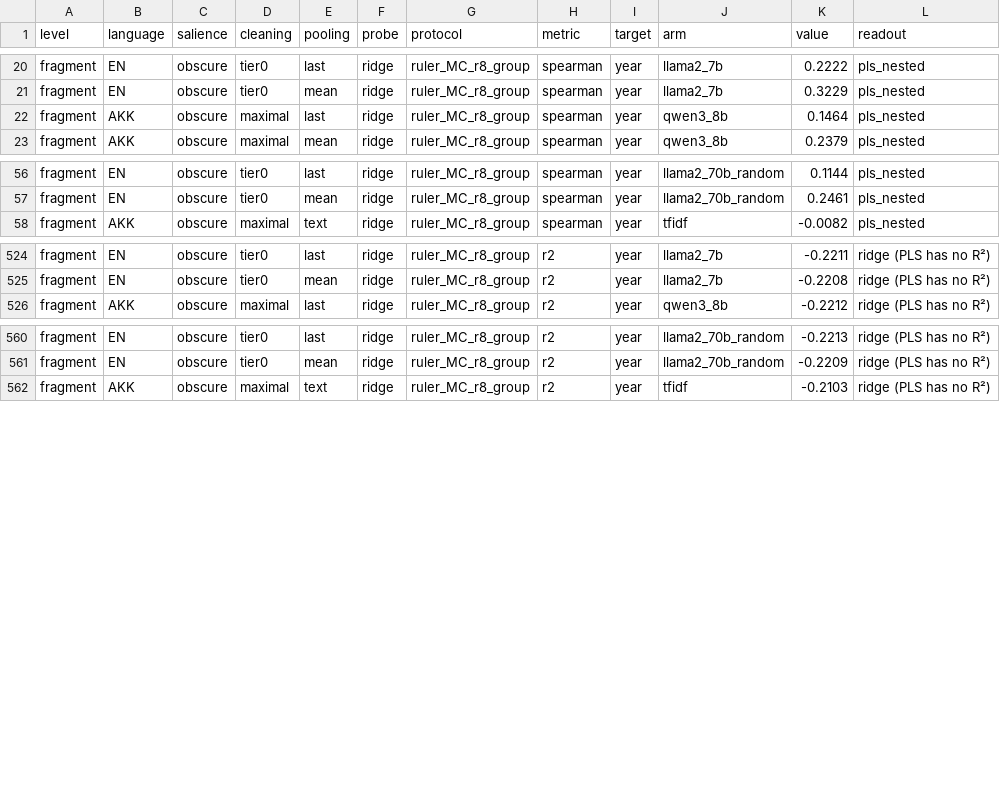
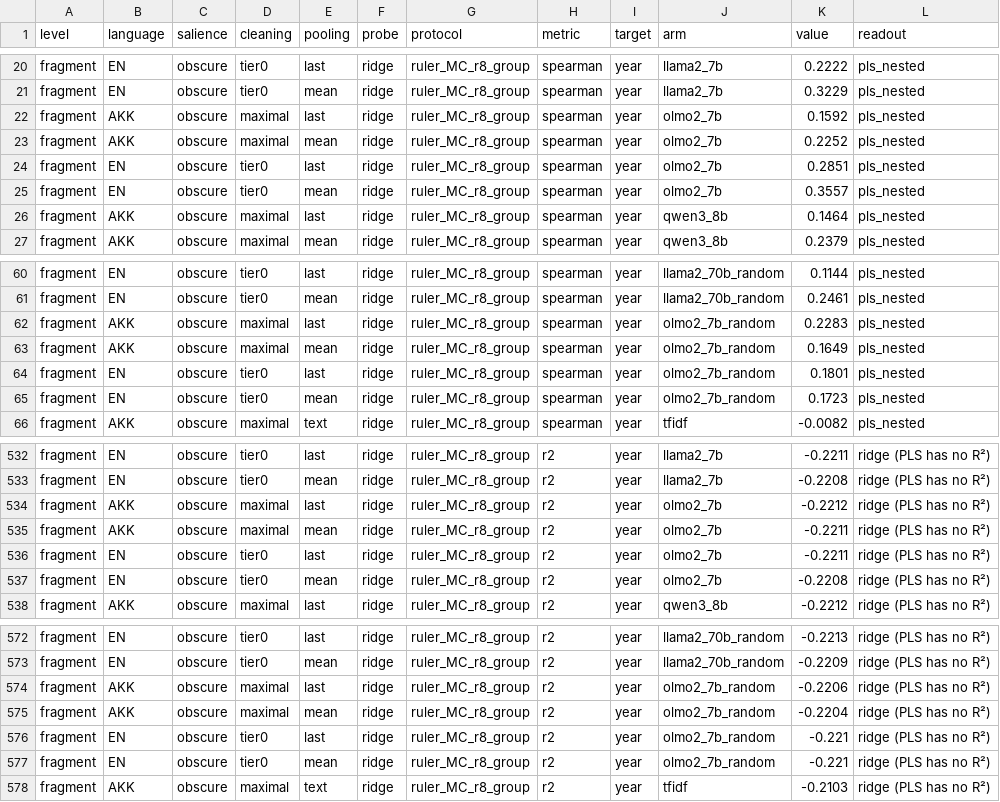
Before and after one commit to YarinBeni/HUJI-THESIS--YARIN, a CSV file: v_1/src/world_models/figures/TIDY_all_year_results__mc_group__pls.csv, drawn as a sheet; only a part is shown, gaps mark what is left out.

```diff
--- a/v_1/src/world_models/figures/TIDY_all_year_results__mc_group__pls.csv
+++ b/v_1/src/world_models/figures/TIDY_all_year_results__mc_group__pls.csv
@@ -21,2 +21,6 @@ fragment,EN,obscure,tier0,last,ridge,ruler_MC_r8_group,spearman,year,llama2_7b,0
 fragment,EN,obscure,tier0,mean,ridge,ruler_MC_r8_group,spearman,year,llama2_7b,0.3229,pls_nested
+fragment,AKK,obscure,maximal,last,ridge,ruler_MC_r8_group,spearman,year,olmo2_7b,0.1592,pls_nested
+fragment,AKK,obscure,maximal,mean,ridge,ruler_MC_r8_group,spearman,year,olmo2_7b,0.2252,pls_nested
+fragment,EN,obscure,tier0,last,ridge,ruler_MC_r8_group,spearman,year,olmo2_7b,0.2851,pls_nested
+fragment,EN,obscure,tier0,mean,ridge,ruler_MC_r8_group,spearman,year,olmo2_7b,0.3557,pls_nested
 fragment,AKK,obscure,maximal,last,ridge,ruler_MC_r8_group,spearman,year,qwen3_8b,0.1464,pls_nested
@@ -57,2 +61,6 @@ fragment,EN,obscure,tier0,last,ridge,ruler_MC_r8_group,spearman,year,llama2_70b_
 fragment,EN,obscure,tier0,mean,ridge,ruler_MC_r8_group,spearman,year,llama2_70b_random,0.2461,pls_nested
+fragment,AKK,obscure,maximal,last,ridge,ruler_MC_r8_group,spearman,year,olmo2_7b_random,0.2283,pls_nested
+fragment,AKK,obscure,maximal,mean,ridge,ruler_MC_r8_group,spearman,year,olmo2_7b_random,0.1649,pls_nested
+fragment,EN,obscure,tier0,last,ridge,ruler_MC_r8_group,spearman,year,olmo2_7b_random,0.1801,pls_nested
+fragment,EN,obscure,tier0,mean,ridge,ruler_MC_r8_group,spearman,year,olmo2_7b_random,0.1723,pls_nested
 fragment,AKK,obscure,maximal,text,ridge,ruler_MC_r8_group,spearman,year,tfidf,-0.0082,pls_nested
@@ -525,2 +533,6 @@ fragment,EN,obscure,tier0,last,ridge,ruler_MC_r8_group,r2,year,llama2_7b,-0.2211
 fragment,EN,obscure,tier0,mean,ridge,ruler_MC_r8_group,r2,year,llama2_7b,-0.2208,ridge (PLS has no R²)
+fragment,AKK,obscure,maximal,last,ridge,ruler_MC_r8_group,r2,year,olmo2_7b,-0.2212,ridge (PLS has no R²)
+fragment,AKK,obscure,maximal,mean,ridge,ruler_MC_r8_group,r2,year,olmo2_7b,-0.2211,ridge (PLS has no R²)
+fragment,EN,obscure,tier0,last,ridge,ruler_MC_r8_group,r2,year,olmo2_7b,-0.2211,ridge (PLS has no R²)
+fragment,EN,obscure,tier0,mean,ridge,ruler_MC_r8_group,r2,year,olmo2_7b,-0.2208,ridge (PLS has no R²)
 fragment,AKK,obscure,maximal,last,ridge,ruler_MC_r8_group,r2,year,qwen3_8b,-0.2212,ridge (PLS has no R²)
@@ -561,2 +573,6 @@ fragment,EN,obscure,tier0,last,ridge,ruler_MC_r8_group,r2,year,llama2_70b_random
 fragment,EN,obscure,tier0,mean,ridge,ruler_MC_r8_group,r2,year,llama2_70b_random,-0.2209,ridge (PLS has no R²)
+fragment,AKK,obscure,maximal,last,ridge,ruler_MC_r8_group,r2,year,olmo2_7b_random,-0.2206,ridge (PLS has no R²)
+fragment,AKK,obscure,maximal,mean,ridge,ruler_MC_r8_group,r2,year,olmo2_7b_random,-0.2204,ridge (PLS has no R²)
+fragment,EN,obscure,tier0,last,ridge,ruler_MC_r8_group,r2,year,olmo2_7b_random,-0.221,ridge (PLS has no R²)
+fragment,EN,obscure,tier0,mean,ridge,ruler_MC_r8_group,r2,year,olmo2_7b_random,-0.221,ridge (PLS has no R²)
 fragment,AKK,obscure,maximal,text,ridge,ruler_MC_r8_group,r2,year,tfidf,-0.2103,ridge (PLS has no R²)
```
Also changed, not shown: v_1/src/world_models/figures/TIDY_all_year_results__mc_group.csv, v_1/src/world_models/figures/TIDY_all_year_results__mc_group__deck.csv, 22 other files.
